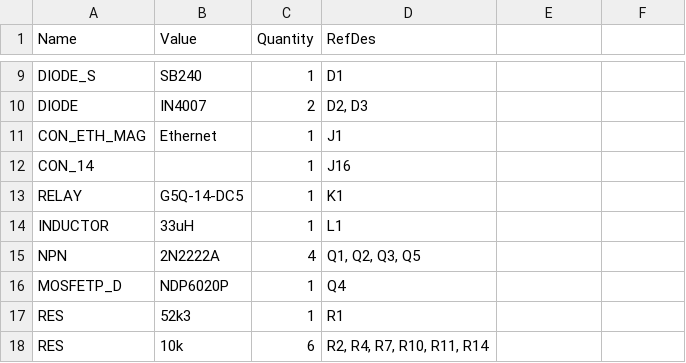
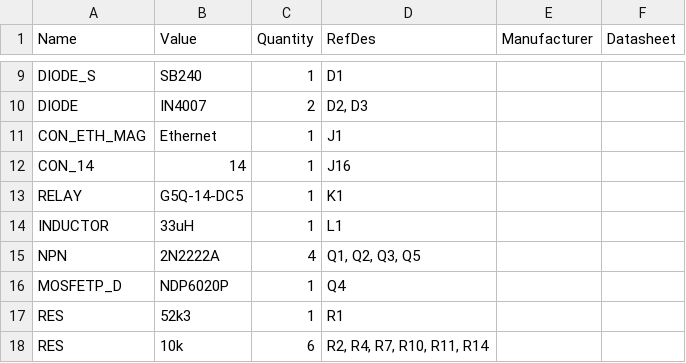
Before and after one commit to chrispalmeri/access-control, a CSV file: board/bom.csv, drawn as a sheet; only a part is shown, gaps mark what is left out; the diff names each change by its address in the sheet, - before the commit and + after, or states it on an @@ line.

```diff
--- a/board/bom.csv
+++ b/board/bom.csv
-E1: (empty)
+E1: Manufacturer
-F1: (empty)
+F1: Datasheet
-B12 (Value): (empty)
+B12 (Value): 14
```
Also changed, not shown: 4 other files.
